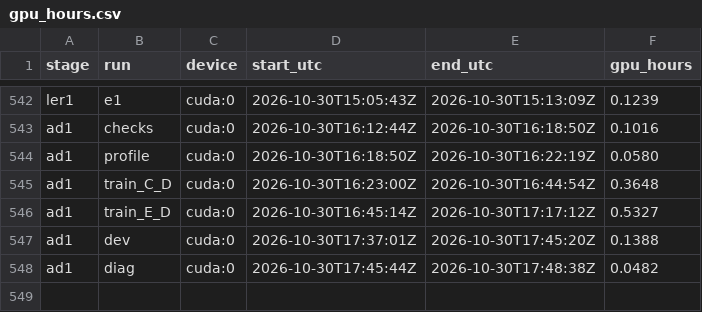
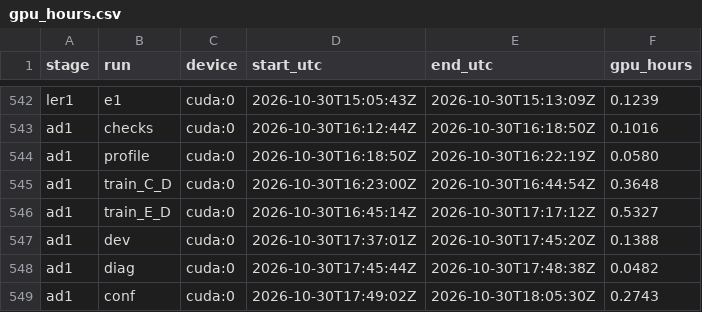
Before and after one commit to PseudoHunt/boa-dit, a CSV file: results/gpu_hours.csv, drawn as a sheet; only a part is shown, gaps mark what is left out.

```diff
--- a/results/gpu_hours.csv
+++ b/results/gpu_hours.csv
@@ -548 +548,2 @@ ad1,dev,cuda:0,2026-10-30T17:37:01Z,2026-10-30T17:45:20Z,0.1388
 ad1,diag,cuda:0,2026-10-30T17:45:44Z,2026-10-30T17:48:38Z,0.0482
+ad1,conf,cuda:0,2026-10-30T17:49:02Z,2026-10-30T18:05:30Z,0.2743
```
Also changed, not shown: 6 other files.
